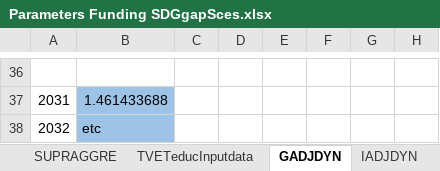
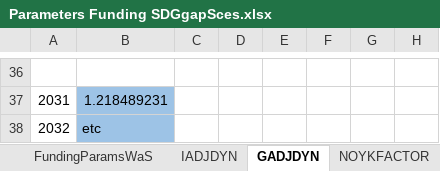
Before and after one commit to JulesChristian/SATIMGE, an Excel workbook: WB-infrastructure/Parameters Funding SDGgapSces.xlsx, sheet GADJDYN, drawn as a sheet; only a part is shown, gaps mark what is left out; values as stored, in another font and other column widths than the file's, no borders; the diff covers the shown part only; the diff names each change by its address in the sheet, - before the commit and + after, or states it on an @@ line.

```diff
--- a/WB-infrastructure/Parameters Funding SDGgapSces.xlsx (sheet GADJDYN)
+++ b/WB-infrastructure/Parameters Funding SDGgapSces.xlsx (sheet GADJDYN)
@@ sheet tab order changed: FundingParamsWaS | IADJDYN | GADJDYN | NOYKFACTOR @@
-B37: 1.461433688
+B37: 1.218489231
```
Also changed, not shown: 29 added rows and 29 removed rows elsewhere in this sheet, sheet FundingParamsTRA, sheet FundingParamsWaS, sheet TVETeducInputdata, sheet IADJDYN, sheet NOYKFACTOR, sheet Productivity_Sces, formulas that keep their value, hidden cells, charts or pictures, CGE/2simulation_SDGgapSces.xlsx, 21 other files.
